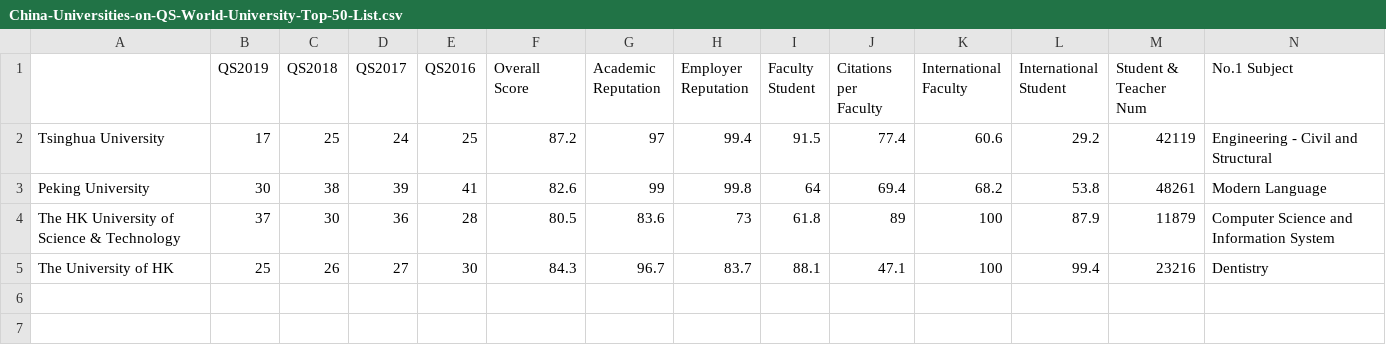
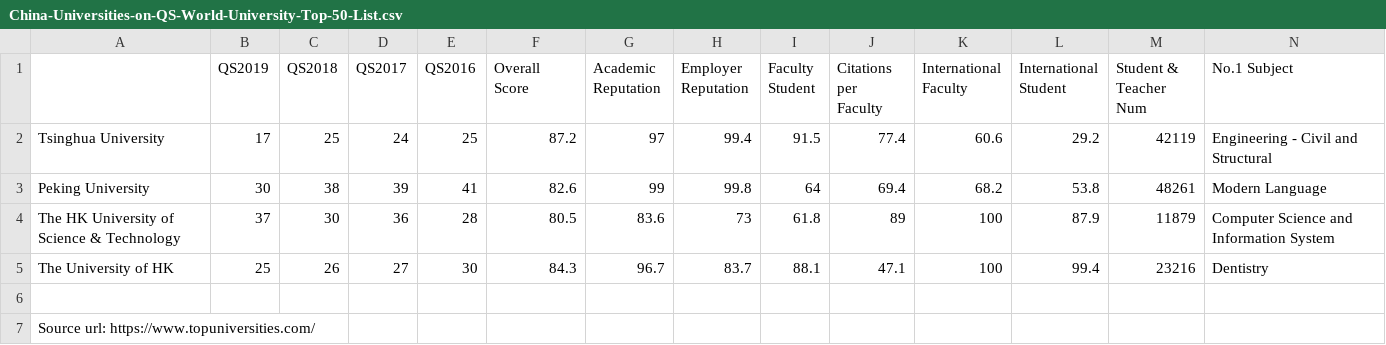
Before and after one commit to mchen242Pratt/Data-Visualization-Proj-1, a CSV file: Data-files/China-Universities-on-QS-World-University-Top-50-List.csv, drawn as a sheet; only a part is shown; rows hold the shown columns only; the diff names each change by its address in the sheet, - before the commit and + after, or states it on an @@ line.

Commit message:
Modifying csv file

```diff
--- a/Data-files/China-Universities-on-QS-World-University-Top-50-List.csv
+++ b/Data-files/China-Universities-on-QS-World-University-Top-50-List.csv
+row 6: (empty)
+row 7: Source url: https://www.topuniversities.com/
```
